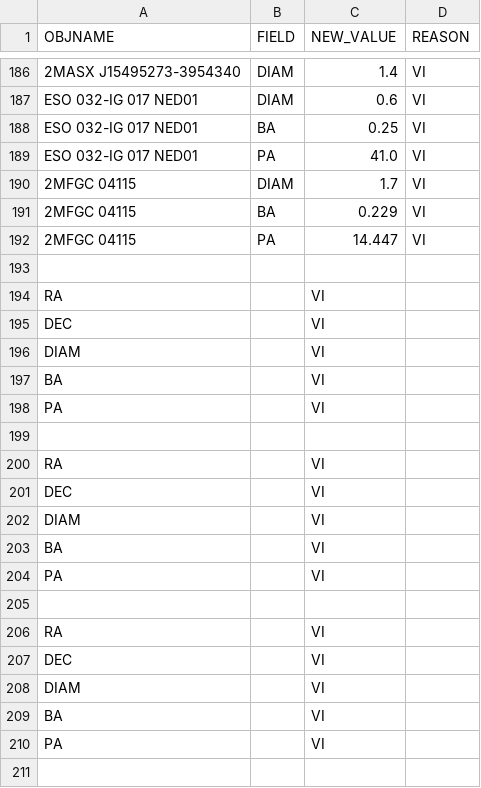
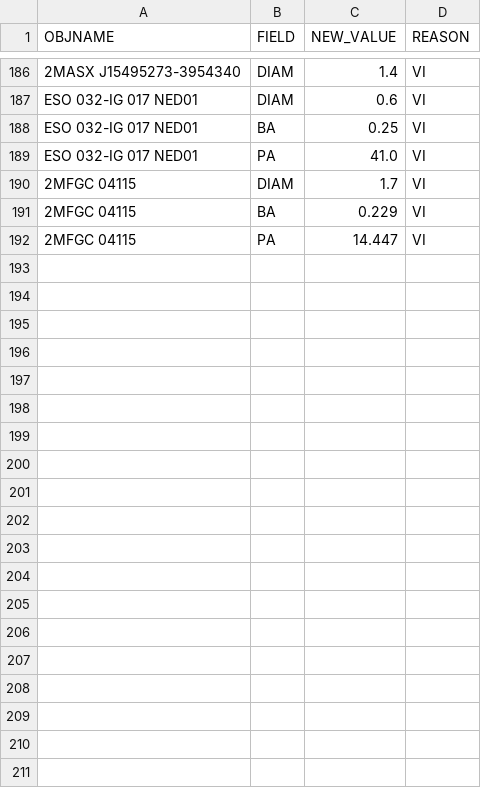
Before and after one commit to moustakas/SGA, a CSV file: py/SGA/data/SGA2025/overlays/v1.3/updates.csv, drawn as a sheet; only a part is shown, gaps mark what is left out; the diff covers the shown part only; the diff names each change by its address in the sheet, - before the commit and + after, or states it on an @@ line.

```diff
--- a/py/SGA/data/SGA2025/overlays/v1.3/updates.csv
+++ b/py/SGA/data/SGA2025/overlays/v1.3/updates.csv
-row 193: (empty)
-row 194: RA |  | VI
-row 195: DEC |  | VI
-row 196: DIAM |  | VI
-row 197: BA |  | VI
-row 198: PA |  | VI
-row 199: (empty)
-row 200: RA |  | VI
-row 201: DEC |  | VI
-row 202: DIAM |  | VI
-row 203: BA |  | VI
-row 204: PA |  | VI
-row 205: (empty)
-row 206: RA |  | VI
-row 207: DEC |  | VI
-row 208: DIAM |  | VI
-row 209: BA |  | VI
-row 210: PA |  | VI
-row 211: (empty)
```
Also changed, not shown: 23 removed rows elsewhere in this file, py/SGA/data/SGA2025/overlays/v1.3/drops.csv, py/SGA/data/SGA2025/overlays/v1.3/flags.csv, 1 other file.
